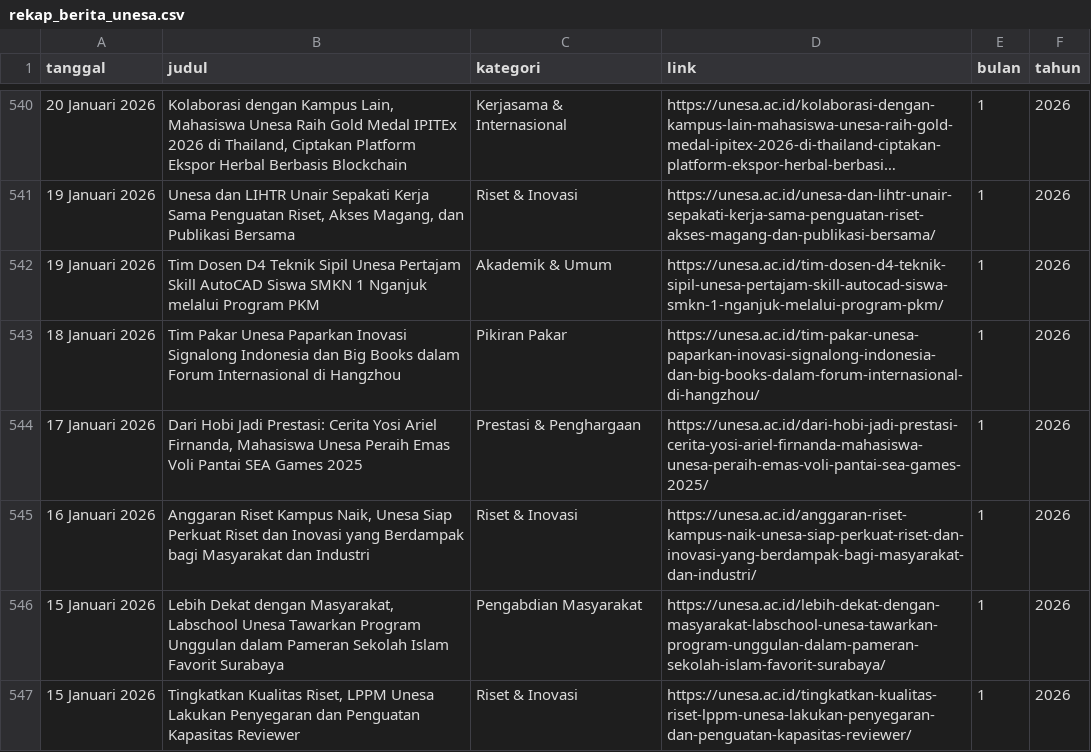
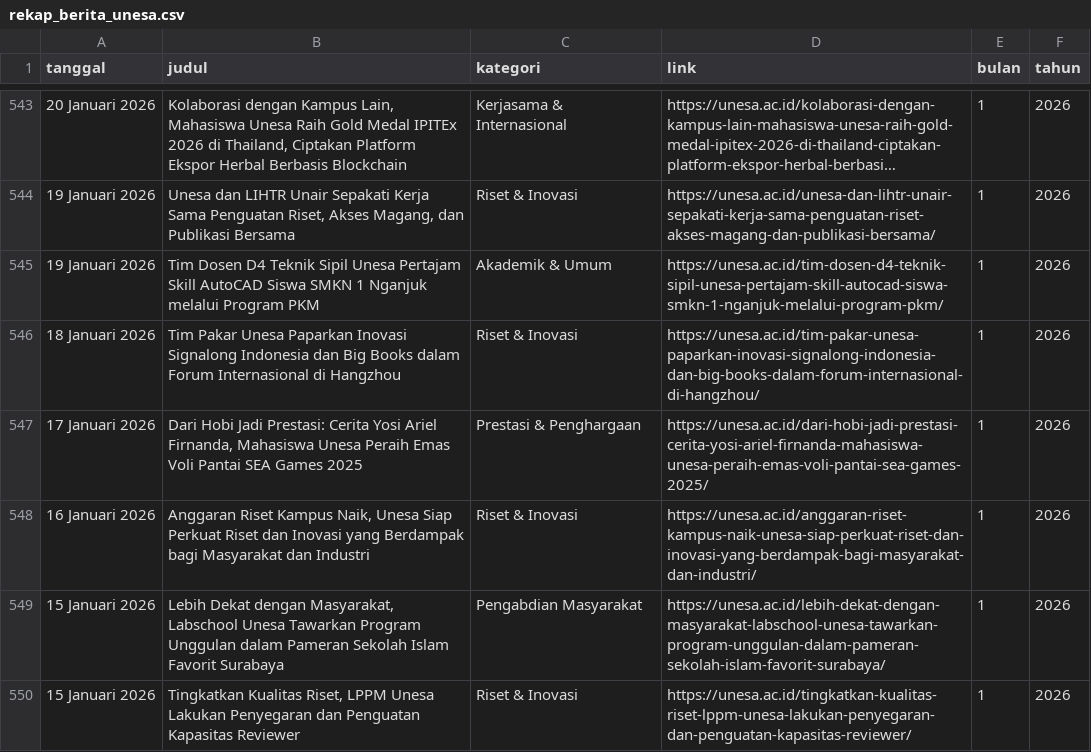
Before and after one commit to hisyam-hue/unesa-internal-monitoring, a CSV file: rekap_berita_unesa.csv, drawn as a sheet; only a part is shown, gaps mark what is left out; long unchanged cells end in …; the diff covers the shown part only.

```diff
--- a/rekap_berita_unesa.csv
+++ b/rekap_berita_unesa.csv
@@ -542,3 +545,3 @@ tanggal,judul,kategori,link,bulan,tahun
 19 Januari 2026,Tim Dosen D4 Teknik Sipil Unesa Pertajam Skill AutoCAD Siswa SMKN 1 Nganjuk melalui Program PKM,Akademik & Umum,https://unesa.ac.id/tim-dosen-d4-teknik-sipil-unesa-pertajam-skill-autocad-siswa-smkn-1-nganjuk-melalui-program-pkm/,1,2026
-18 Januari 2026,Tim Pakar Unesa Paparkan Inovasi Signalong Indonesia dan Big Books dalam Forum Internasional di Hangzhou,Pikiran Pakar,https://unesa.ac.id/tim-pakar-unesa-paparkan-inovasi-signalong-indonesia-dan-big-books-dalam-forum-internasional-di-hangzhou/,1,2026
+18 Januari 2026,Tim Pakar Unesa Paparkan Inovasi Signalong Indonesia dan Big Books dalam Forum Internasional di Hangzhou,Riset & Inovasi,https://unesa.ac.id/tim-pakar-unesa-paparkan-inovasi-signalong-indonesia-dan-big-books-dalam-forum-internasional-di-hangzhou/,1,2026
 17 Januari 2026,"Dari Hobi Jadi Prestasi: Cerita Yosi Ariel Firnanda, Mahasiswa Unesa Peraih Emas Voli Pantai SEA Games 2025",Prestasi & Penghargaan,https://unesa.ac.id/dari-hobi-jadi-prestasi-cerita-yosi-ariel-firnanda-mahasiswa-unesa-peraih-emas-voli-pantai-sea-games-2025/,1,2026
```
Also changed, not shown: 3 added rows and 27 edited cells elsewhere in this file, 2 other files.
